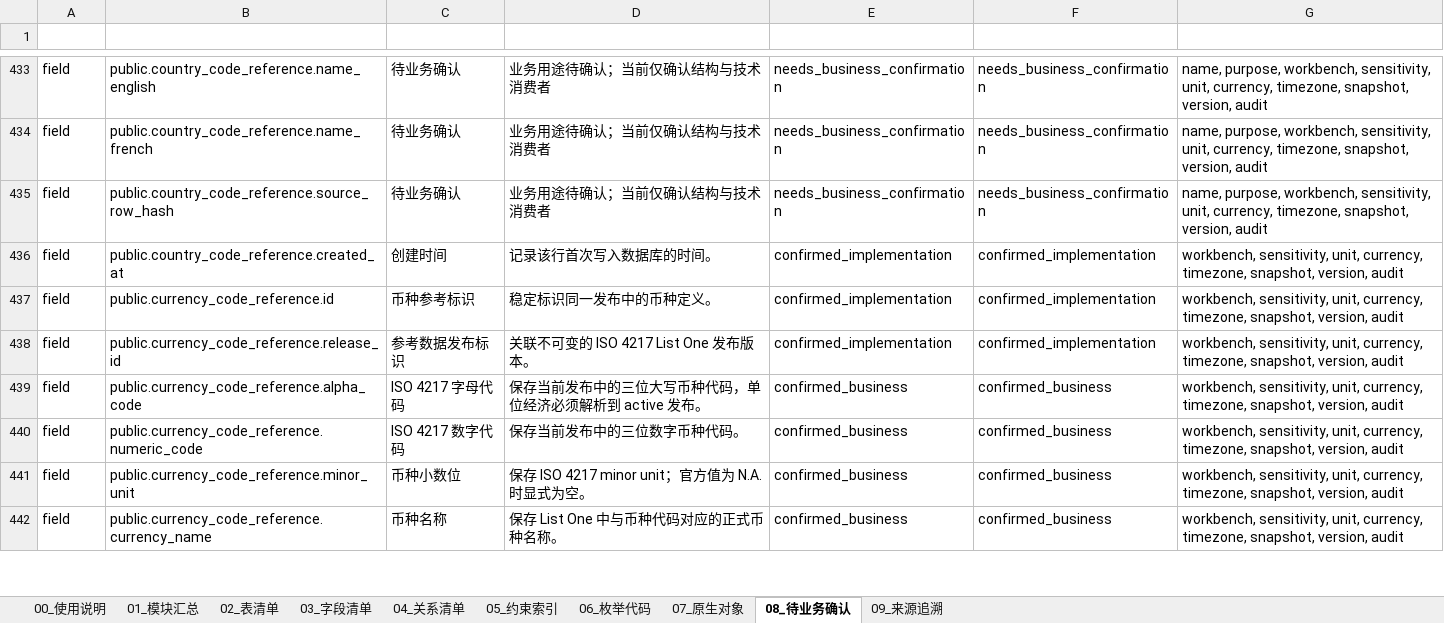
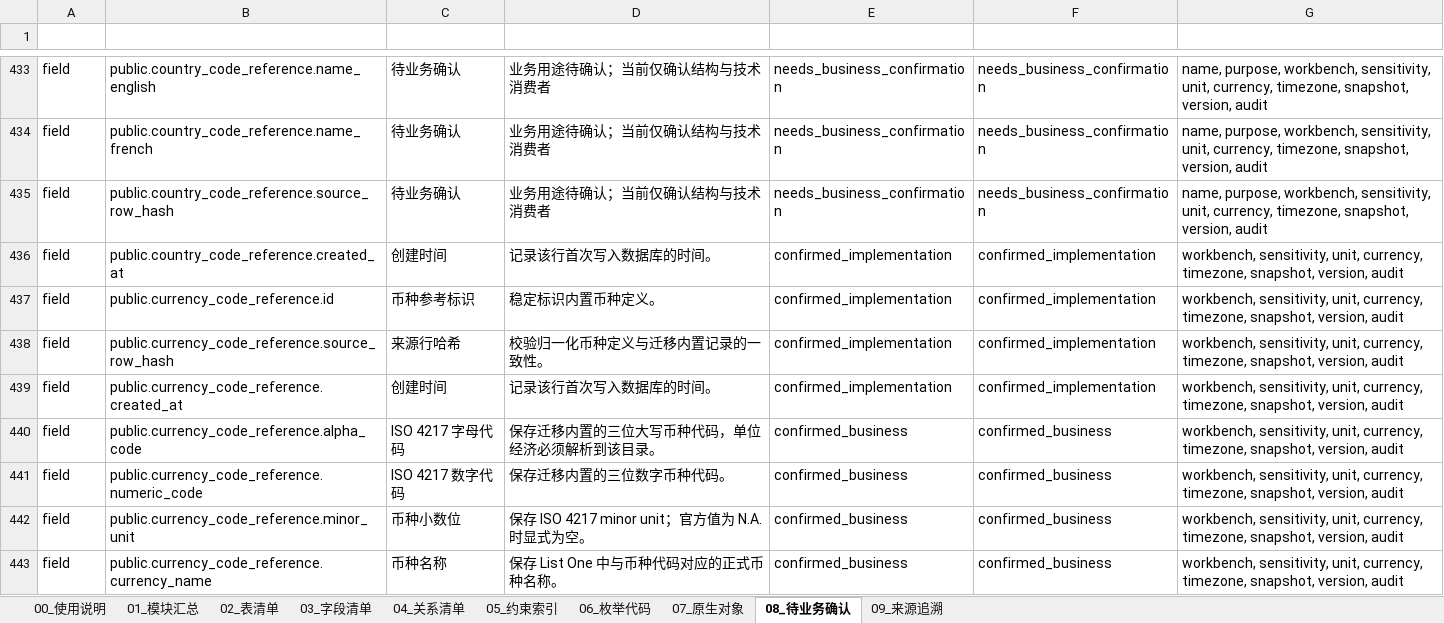
Before and after one commit to adooper-liu/Logixs, an Excel workbook: database/dictionary/database-data-dictionary.xlsx, sheet 08_待业务确认, drawn as a sheet; only a part is shown, gaps mark what is left out; values as stored, in another font and other column widths than the file's, no borders; table styles not drawn; addresses are those after the commit; the diff covers the shown part only; the diff names each change by its address in the sheet, - before the commit and + after, or states it on an @@ line.

Commit message:
refactor(master-data): simplify currency reference

```diff
--- a/database/dictionary/database-data-dictionary.xlsx (sheet 08_待业务确认)
+++ b/database/dictionary/database-data-dictionary.xlsx (sheet 08_待业务确认)
-D437 (用途说明): 稳定标识同一发布中的币种定义。
+D437 (用途说明): 稳定标识内置币种定义。
+row 438: field | public.currency_code_reference.source_row_hash | 来源行哈希 | 校验归一化币种定义与迁移内置记录的一致性。 | confirmed_implementation | confirmed_implementation | workbench, sensitivity, unit, currency, timezone, snapshot, version, audit
-B439 (稳定键): public.currency_code_reference.release_id
+B439 (稳定键): public.currency_code_reference.created_at
-C439 (中文名): 参考数据发布标识
+C439 (中文名): 创建时间
-D439 (用途说明): 关联不可变的 ISO 4217 List One 发布版本。
+D439 (用途说明): 记录该行首次写入数据库的时间。
-D440 (用途说明): 保存当前发布中的三位大写币种代码，单位经济必须解析到 active 发布。
+D440 (用途说明): 保存迁移内置的三位大写币种代码，单位经济必须解析到该目录。
-D441 (用途说明): 保存当前发布中的三位数字币种代码。
+D441 (用途说明): 保存迁移内置的三位数字币种代码。
```
Also changed, not shown: 2 added rows and 7 edited cells elsewhere in this sheet, sheet 03_字段清单, sheet 05_约束索引, sheet 04_关系清单, sheet 09_来源追溯, sheet 00_使用说明, sheet 01_模块汇总, 1 more sheet, 24 other files.
